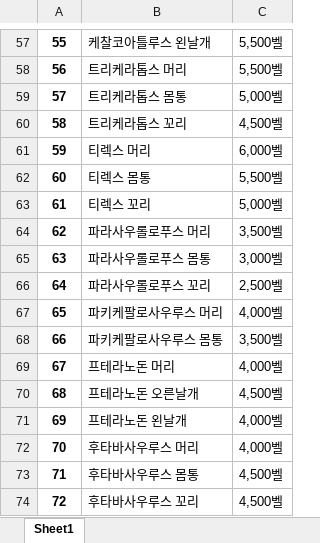
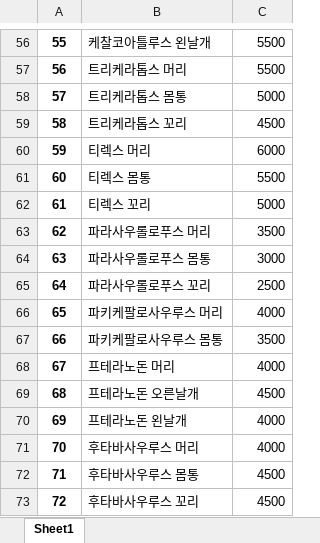
Before and after one commit to blueboy1593/AnimalCrossing, an Excel workbook: AnimalCrossing/Back/crawling/data/fossil.xlsx, sheet Sheet1, drawn as a sheet; only a part is shown, gaps mark what is left out; values as stored, in another font and other column widths than the file's, no borders; addresses are those after the commit; the diff covers the shown part only; the diff names each change by its address in the sheet, - before the commit and + after, or states it on an @@ line.

```diff
--- a/AnimalCrossing/Back/crawling/data/fossil.xlsx (sheet Sheet1)
+++ b/AnimalCrossing/Back/crawling/data/fossil.xlsx (sheet Sheet1)
-C56:C57: 5,500벨
+C56:C57: 5500
-C58: 5,000벨
+C58: 5000
-C59: 4,500벨
+C59: 4500
-C60: 6,000벨
+C60: 6000
-C61: 5,500벨
+C61: 5500
-C62: 5,000벨
+C62: 5000
-C63: 3,500벨
+C63: 3500
-C64: 3,000벨
+C64: 3000
-C65: 2,500벨
+C65: 2500
-C66: 4,000벨
+C66: 4000
-C67: 3,500벨
+C67: 3500
-C68: 4,000벨
+C68: 4000
-C69: 4,500벨
+C69: 4500
-C70:C71: 4,000벨
+C70:C71: 4000
-C72:C73: 4,500벨
+C72:C73: 4500
```
Also changed, not shown: 1 removed row and 55 edited cells elsewhere in this sheet, AnimalCrossing/Back/crawling/data/insect.xlsx, AnimalCrossing/Back/crawling/data/painting.xlsx, 5 other files.
